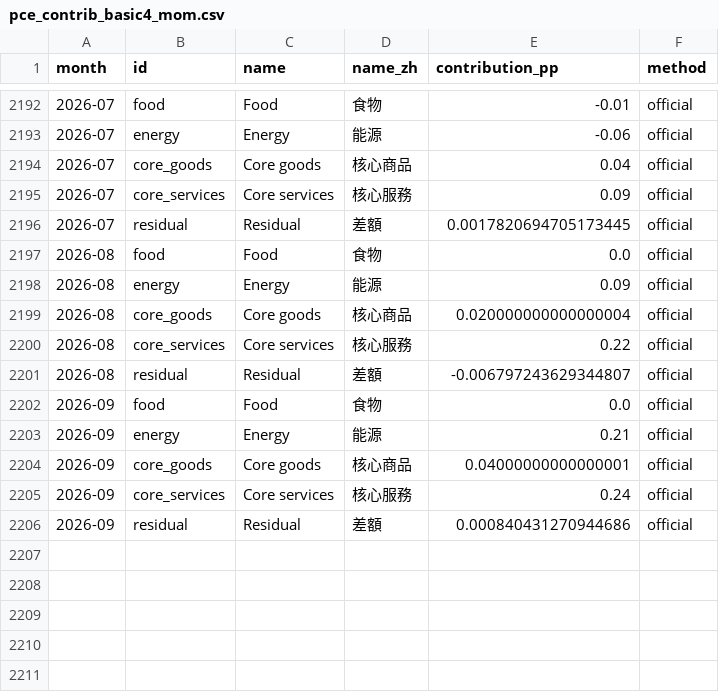
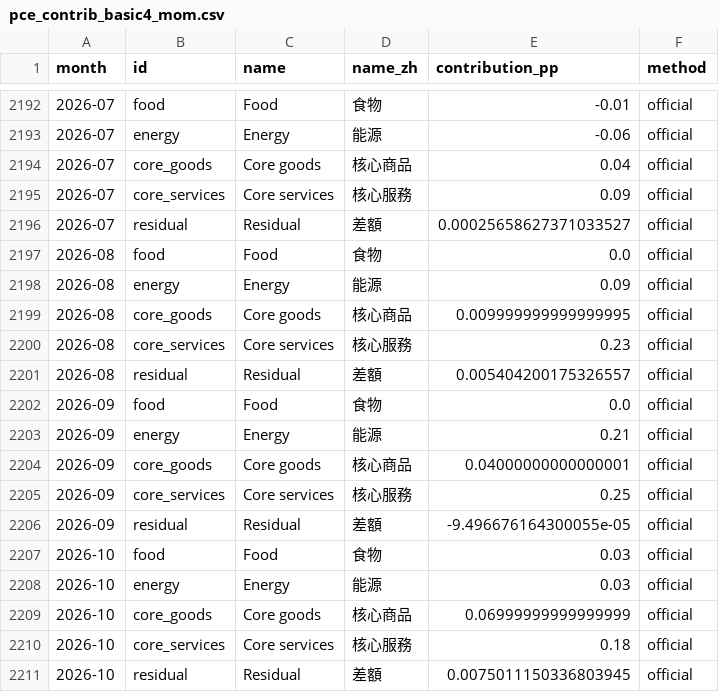
Before and after one commit to RaliceFang/us-pce-driver, a CSV file: web/data/pce_contrib_basic4_mom.csv, drawn as a sheet; only a part is shown, gaps mark what is left out.

```diff
--- a/web/data/pce_contrib_basic4_mom.csv
+++ b/web/data/pce_contrib_basic4_mom.csv
@@ -2195,8 +2195,8 @@
 2026-07,core_services,Core services,核心服務,0.09,official
-2026-07,residual,Residual,差額,0.0017820694705173445,official
+2026-07,residual,Residual,差額,0.00025658627371033527,official
 2026-08,food,Food,食物,0.0,official
 2026-08,energy,Energy,能源,0.09,official
-2026-08,core_goods,Core goods,核心商品,0.020000000000000004,official
-2026-08,core_services,Core services,核心服務,0.22,official
-2026-08,residual,Residual,差額,-0.006797243629344807,official
+2026-08,core_goods,Core goods,核心商品,0.009999999999999995,official
+2026-08,core_services,Core services,核心服務,0.23,official
+2026-08,residual,Residual,差額,0.005404200175326557,official
 2026-09,food,Food,食物,0.0,official
@@ -2204,3 +2204,8 @@
 2026-09,core_goods,Core goods,核心商品,0.04000000000000001,official
-2026-09,core_services,Core services,核心服務,0.24,official
-2026-09,residual,Residual,差額,0.000840431270944686,official
+2026-09,core_services,Core services,核心服務,0.25,official
+2026-09,residual,Residual,差額,-9.496676164300055e-05,official
+2026-10,food,Food,食物,0.03,official
+2026-10,energy,Energy,能源,0.03,official
+2026-10,core_goods,Core goods,核心商品,0.06999999999999999,official
+2026-10,core_services,Core services,核心服務,0.18,official
+2026-10,residual,Residual,差額,0.0075011150336803945,official
```
Also changed, not shown: web/data/pce_contrib_basic4_yoy.csv, web/data/pce_contrib_detail6_mom.csv, 10 other files.
